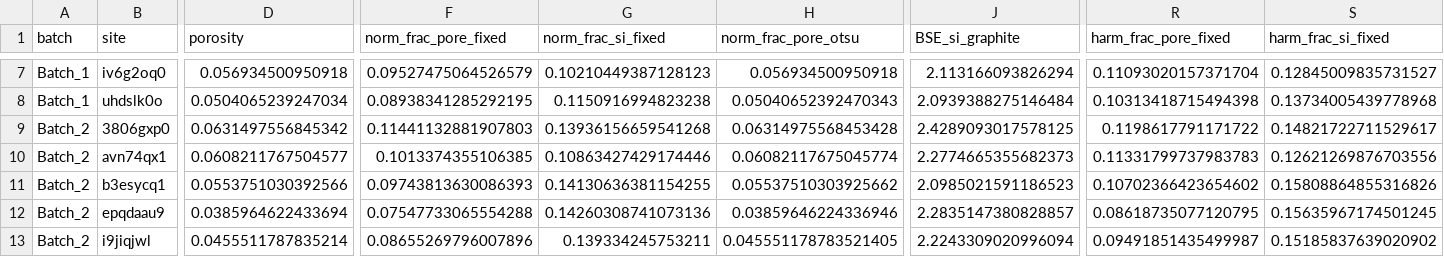
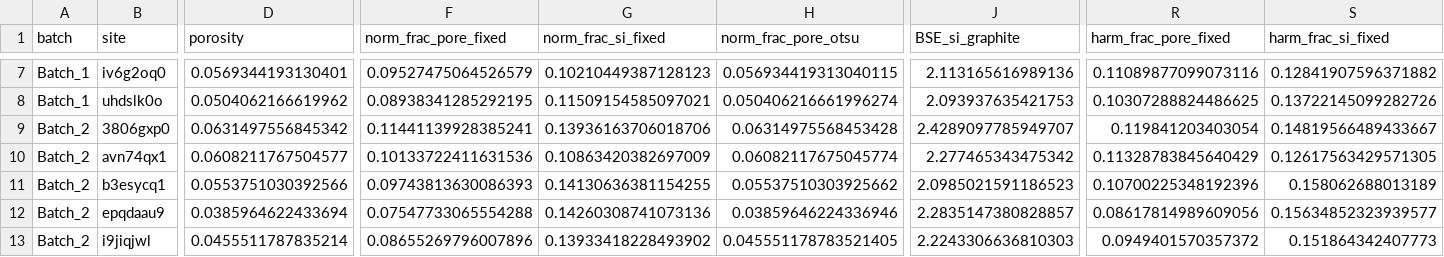
Before and after one commit to jkz22/PMDB, a CSV file: outputs/clean/eval/material.csv, drawn as a sheet; only a part is shown, gaps mark what is left out; the diff covers the shown part only; the diff names each change by its address in the sheet, - before the commit and + after, or states it on an @@ line.

```diff
--- a/outputs/clean/eval/material.csv
+++ b/outputs/clean/eval/material.csv
-D7 (porosity): 0.056934500950918
+D7 (porosity): 0.0569344193130401
-H7 (norm_frac_pore_otsu): 0.056934500950918
+H7 (norm_frac_pore_otsu): 0.056934419313040115
-J7 (BSE_si_graphite): 2.113166093826294
+J7 (BSE_si_graphite): 2.113165616989136
-R7 (harm_frac_pore_fixed): 0.11093020157371704
+R7 (harm_frac_pore_fixed): 0.11089877099073116
-S7 (harm_frac_si_fixed): 0.12845009835731527
+S7 (harm_frac_si_fixed): 0.12841907596371882
-D8 (porosity): 0.0504065239247034
+D8 (porosity): 0.0504062166619962
-G8 (norm_frac_si_fixed): 0.1150916994823238
+G8 (norm_frac_si_fixed): 0.11509154585097021
-H8 (norm_frac_pore_otsu): 0.05040652392470343
+H8 (norm_frac_pore_otsu): 0.050406216661996274
-J8 (BSE_si_graphite): 2.0939388275146484
+J8 (BSE_si_graphite): 2.093937635421753
-R8 (harm_frac_pore_fixed): 0.10313418715494398
+R8 (harm_frac_pore_fixed): 0.10307288824486625
-S8 (harm_frac_si_fixed): 0.13734005439778968
+S8 (harm_frac_si_fixed): 0.13722145099282726
-F9 (norm_frac_pore_fixed): 0.11441132881907803
+F9 (norm_frac_pore_fixed): 0.11441139928385241
-G9 (norm_frac_si_fixed): 0.13936156659541268
+G9 (norm_frac_si_fixed): 0.13936163706018706
-J9 (BSE_si_graphite): 2.4289093017578125
+J9 (BSE_si_graphite): 2.4289097785949707
-R9 (harm_frac_pore_fixed): 0.1198617791171722
+R9 (harm_frac_pore_fixed): 0.119841203403054
-S9 (harm_frac_si_fixed): 0.14821722711529617
+S9 (harm_frac_si_fixed): 0.14819566489433667
-F10 (norm_frac_pore_fixed): 0.1013374355106385
+F10 (norm_frac_pore_fixed): 0.10133722411631536
-G10 (norm_frac_si_fixed): 0.10863427429174446
+G10 (norm_frac_si_fixed): 0.10863420382697009
-J10 (BSE_si_graphite): 2.2774665355682373
+J10 (BSE_si_graphite): 2.277465343475342
-R10 (harm_frac_pore_fixed): 0.11331799737983783
+R10 (harm_frac_pore_fixed): 0.11328783845640429
-S10 (harm_frac_si_fixed): 0.12621269876703556
+S10 (harm_frac_si_fixed): 0.12617563429571305
-R11 (harm_frac_pore_fixed): 0.10702366423654602
+R11 (harm_frac_pore_fixed): 0.10700225348192396
-S11 (harm_frac_si_fixed): 0.15808864855316826
+S11 (harm_frac_si_fixed): 0.158062688013189
-R12 (harm_frac_pore_fixed): 0.08618735077120795
+R12 (harm_frac_pore_fixed): 0.08617814989609056
-S12 (harm_frac_si_fixed): 0.15635967174501245
+S12 (harm_frac_si_fixed): 0.15634852323939577
-G13 (norm_frac_si_fixed): 0.139334245753211
+G13 (norm_frac_si_fixed): 0.13933418228493902
-J13 (BSE_si_graphite): 2.2243309020996094
+J13 (BSE_si_graphite): 2.2243306636810303
-R13 (harm_frac_pore_fixed): 0.09491851435499987
+R13 (harm_frac_pore_fixed): 0.0949401570357372
-S13 (harm_frac_si_fixed): 0.15185837639020902
+S13 (harm_frac_si_fixed): 0.151864342407773
```
Also changed, not shown: 102 edited cells elsewhere in this file, outputs/clean/eval/fingerprint.csv, outputs/clean/eval/site_residuals.csv, 45 other files.
